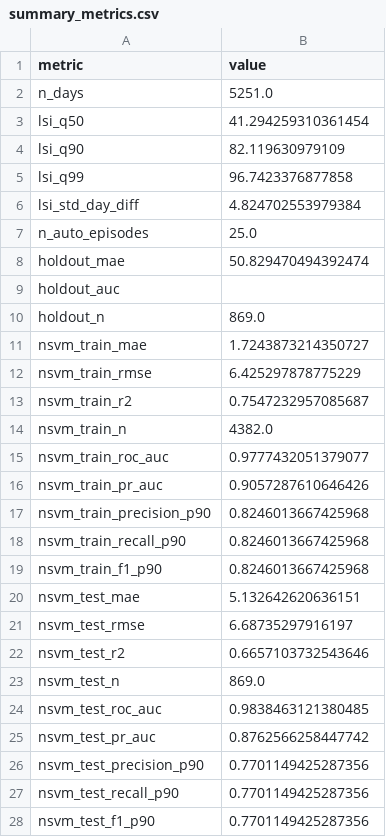
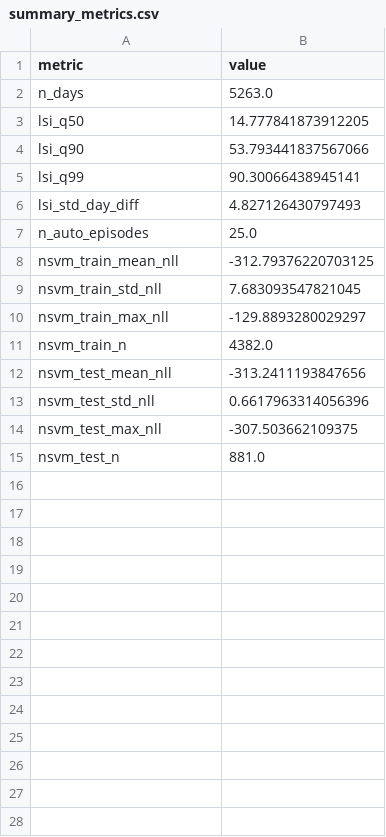
Before and after one commit to alonessi/lsisum, a CSV file: reports/tables/summary_metrics.csv, drawn as a sheet.

```diff
--- a/reports/tables/summary_metrics.csv
+++ b/reports/tables/summary_metrics.csv
@@ -1,28 +1,15 @@
 metric,value
-n_days,5251.0
-lsi_q50,41.294259310361454
-lsi_q90,82.119630979109
-lsi_q99,96.7423376877858
-lsi_std_day_diff,4.824702553979384
+n_days,5263.0
+lsi_q50,14.777841873912205
+lsi_q90,53.793441837567066
+lsi_q99,90.30066438945141
+lsi_std_day_diff,4.827126430797493
 n_auto_episodes,25.0
-holdout_mae,50.829470494392474
-holdout_auc,
-holdout_n,869.0
-nsvm_train_mae,1.7243873214350727
-nsvm_train_rmse,6.425297878775229
-nsvm_train_r2,0.7547232957085687
+nsvm_train_mean_nll,-312.79376220703125
+nsvm_train_std_nll,7.683093547821045
+nsvm_train_max_nll,-129.8893280029297
 nsvm_train_n,4382.0
-nsvm_train_roc_auc,0.9777432051379077
-nsvm_train_pr_auc,0.9057287610646426
-nsvm_train_precision_p90,0.8246013667425968
-nsvm_train_recall_p90,0.8246013667425968
-nsvm_train_f1_p90,0.8246013667425968
-nsvm_test_mae,5.132642620636151
-nsvm_test_rmse,6.68735297916197
-nsvm_test_r2,0.6657103732543646
-nsvm_test_n,869.0
-nsvm_test_roc_auc,0.9838463121380485
-nsvm_test_pr_auc,0.8762566258447742
-nsvm_test_precision_p90,0.7701149425287356
-nsvm_test_recall_p90,0.7701149425287356
-nsvm_test_f1_p90,0.7701149425287356
+nsvm_test_mean_nll,-313.2411193847656
+nsvm_test_std_nll,0.6617963314056396
+nsvm_test_max_nll,-307.503662109375
+nsvm_test_n,881.0
```
Also changed, not shown: 2 other files.
